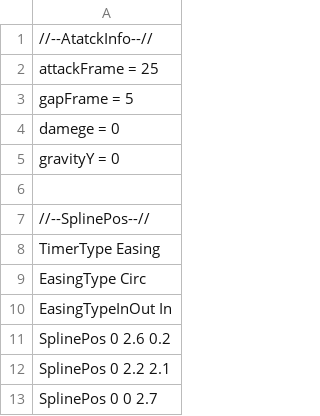
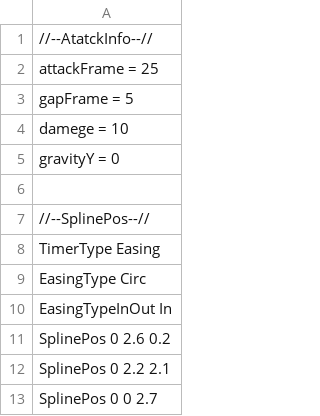
Before and after one commit to Rion1127/63GameProject, a CSV file: application/Resources/AttackInfo/Ground1.csv, drawn as a sheet.

```diff
--- a/application/Resources/AttackInfo/Ground1.csv
+++ b/application/Resources/AttackInfo/Ground1.csv
@@ -3,3 +3,3 @@ attackFrame = 25
 gapFrame = 5
-damege = 0
+damege = 10
 gravityY = 0
```
Also changed, not shown: 15 other files.
